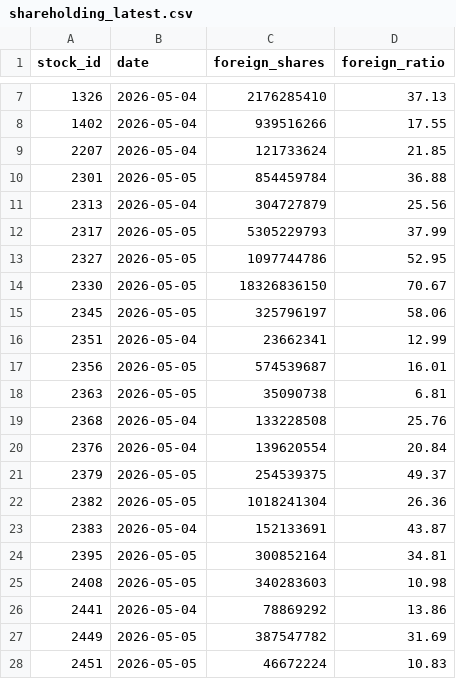
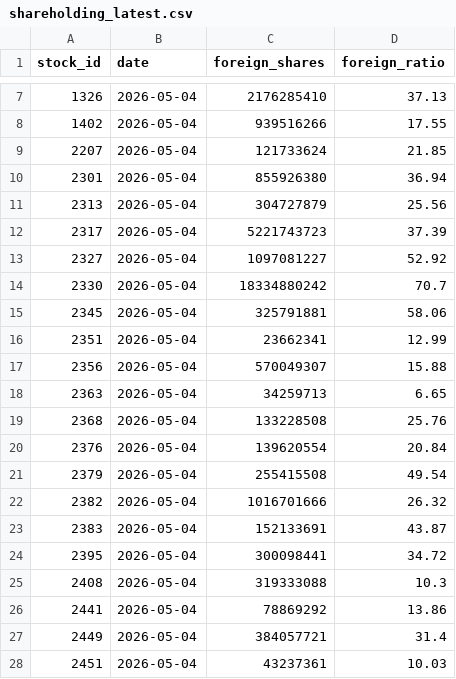
Before and after one commit to a553971-star/banshi-system, a CSV file: shareholding_latest.csv, drawn as a sheet; only a part is shown, gaps mark what is left out; the diff covers the shown part only.

```diff
--- a/shareholding_latest.csv
+++ b/shareholding_latest.csv
@@ -9,20 +9,20 @@ stock_id,date,foreign_shares,foreign_ratio
 2207,2026-05-04,121733624,21.85
-2301,2026-05-05,854459784,36.88
+2301,2026-05-04,855926380,36.94
 2313,2026-05-04,304727879,25.56
-2317,2026-05-05,5305229793,37.99
-2327,2026-05-05,1097744786,52.95
-2330,2026-05-05,18326836150,70.67
-2345,2026-05-05,325796197,58.06
+2317,2026-05-04,5221743723,37.39
+2327,2026-05-04,1097081227,52.92
+2330,2026-05-04,18334880242,70.7
+2345,2026-05-04,325791881,58.06
 2351,2026-05-04,23662341,12.99
-2356,2026-05-05,574539687,16.01
-2363,2026-05-05,35090738,6.81
+2356,2026-05-04,570049307,15.88
+2363,2026-05-04,34259713,6.65
 2368,2026-05-04,133228508,25.76
 2376,2026-05-04,139620554,20.84
-2379,2026-05-05,254539375,49.37
-2382,2026-05-05,1018241304,26.36
+2379,2026-05-04,255415508,49.54
+2382,2026-05-04,1016701666,26.32
 2383,2026-05-04,152133691,43.87
-2395,2026-05-05,300852164,34.81
-2408,2026-05-05,340283603,10.98
+2395,2026-05-04,300098441,34.72
+2408,2026-05-04,319333088,10.3
 2441,2026-05-04,78869292,13.86
-2449,2026-05-05,387547782,31.69
-2451,2026-05-05,46672224,10.83
+2449,2026-05-04,384057721,31.4
+2451,2026-05-04,43237361,10.03
```
Also changed, not shown: 90 edited cells elsewhere in this file, latest_decisions.csv, universe.csv, 2 other files.
